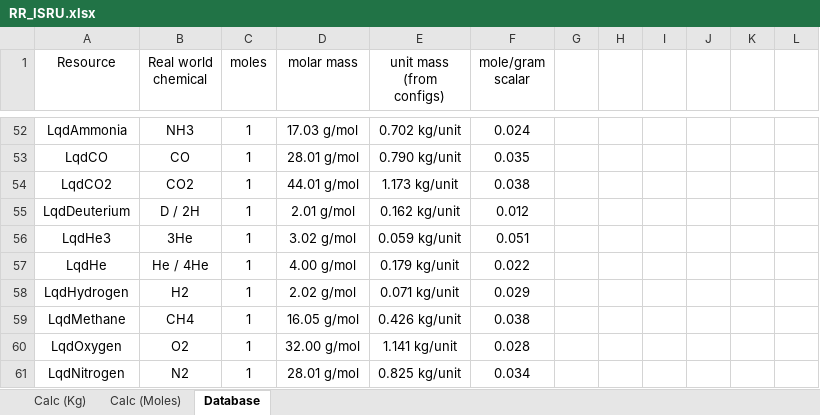
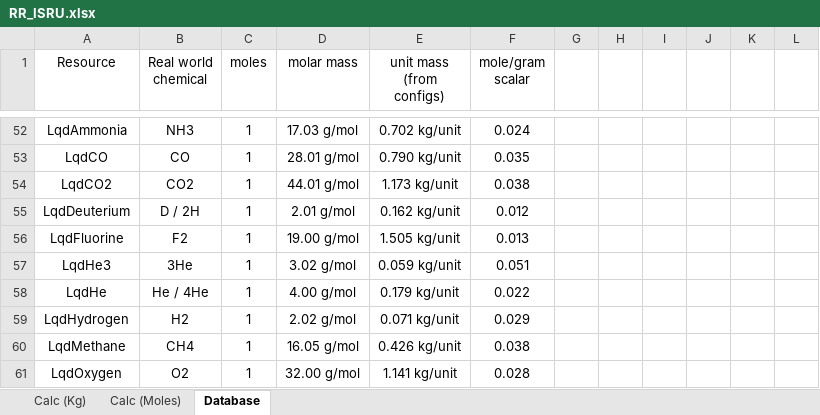
Before and after one commit to JadeOfMaar/RationalResources, an Excel workbook: RR_ISRU.xlsx, sheet Database, drawn as a sheet; only a part is shown, gaps mark what is left out; the shorter side is filled out with more unchanged rows; values as stored, in another font and other column widths than the file's, no borders; the diff names each change by its address in the sheet, - before the commit and + after, or states it on an @@ line.

```diff
--- a/RR_ISRU.xlsx (sheet Database)
+++ b/RR_ISRU.xlsx (sheet Database)
+row 56: LqdFluorine | F2 | 1 | 19.00 g/mol | 1.505 kg/unit | 0.013
```
Also changed, not shown: formulas that keep their value, RR_templates.xlsx.
